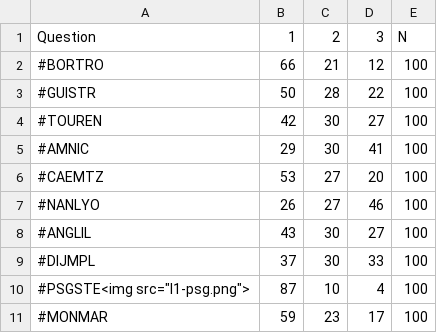
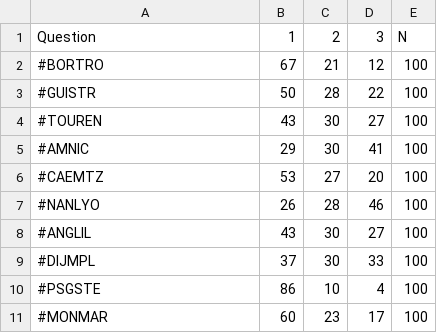
Before and after one commit to kompendio/kompendio.github.io, a CSV file: wpoely_raw_data5.csv, drawn as a sheet.

```diff
--- a/wpoely_raw_data5.csv
+++ b/wpoely_raw_data5.csv
@@ -1,11 +1,11 @@
 Question,1,2,3,N
-#BORTRO,66,21,12,100
+#BORTRO,67,21,12,100
 #GUISTR,50,28,22,100
-#TOUREN,42,30,27,100
+#TOUREN,43,30,27,100
 #AMNIC,29,30,41,100
 #CAEMTZ,53,27,20,100
-#NANLYO,26,27,46,100
+#NANLYO,26,28,46,100
 #ANGLIL,43,30,27,100
 #DIJMPL,37,30,33,100
-#PSGSTE<img src="l1-psg.png">,87,10,4,100
-#MONMAR,59,23,17,100
+#PSGSTE,86,10,4,100
+#MONMAR,60,23,17,100
```
Also changed, not shown: 19 other files.
